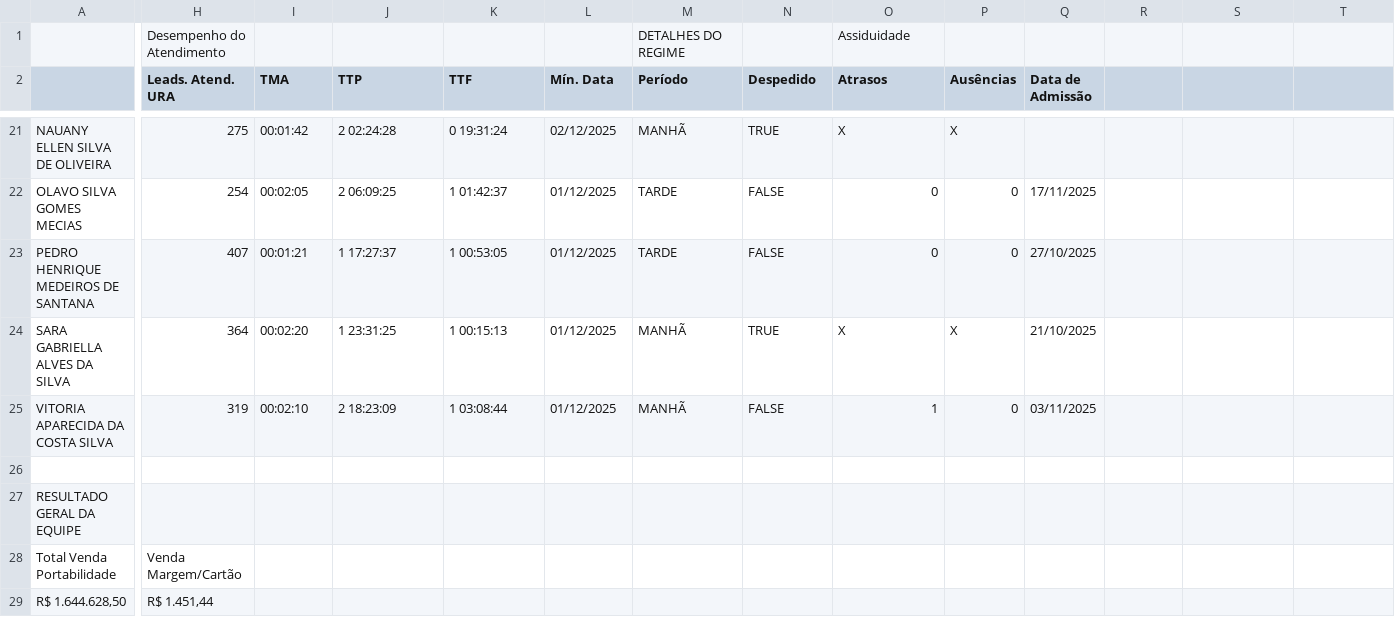
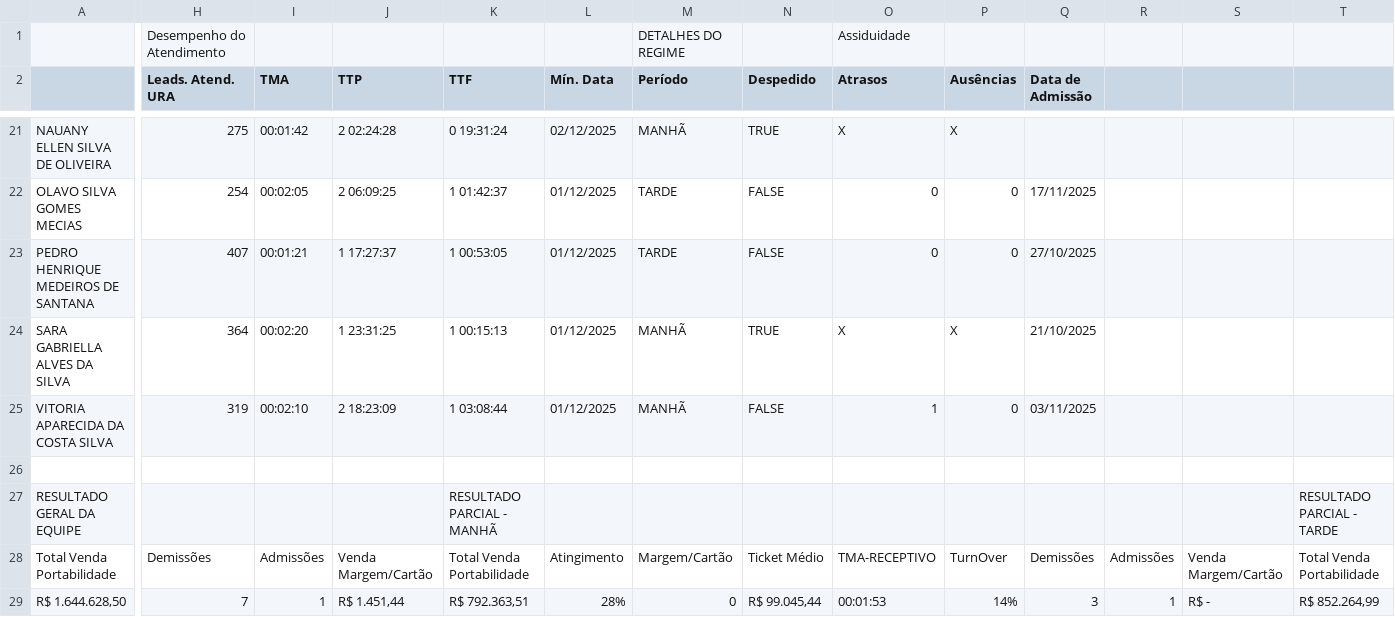
Before and after one commit to BernardoSeijasCavalcante/fechamento-benconsig, a CSV file: src/data/EQUIPE_KAILAYNE.csv, drawn as a sheet; only a part is shown, gaps mark what is left out; the diff covers the shown part only; the diff names each change by its address in the sheet, - before the commit and + after, or states it on an @@ line.

```diff
--- a/src/data/EQUIPE_KAILAYNE.csv
+++ b/src/data/EQUIPE_KAILAYNE.csv
-K27 (TTF): (empty)
+K27 (TTF): RESULTADO PARCIAL - MANHÃ
-T27: (empty)
+T27: RESULTADO PARCIAL - TARDE
-H28 (Leads. Atend. URA): Venda Margem/Cartão
+H28 (Leads. Atend. URA): Demissões
-I28 (TMA): (empty)
+I28 (TMA): Admissões
-J28 (TTP): (empty)
+J28 (TTP): Venda Margem/Cartão
-K28 (TTF): (empty)
+K28 (TTF): Total Venda Portabilidade
-L28 (Mín. Data): (empty)
+L28 (Mín. Data): Atingimento
-M28 (Período): (empty)
+M28 (Período): Margem/Cartão
-N28 (Despedido): (empty)
+N28 (Despedido): Ticket Médio
-O28 (Atrasos): (empty)
+O28 (Atrasos): TMA-RECEPTIVO
-P28 (Ausências): (empty)
+P28 (Ausências): TurnOver
-Q28 (Data de Admissão): (empty)
+Q28 (Data de Admissão): Demissões
-R28: (empty)
+R28: Admissões
-S28: (empty)
+S28: Venda Margem/Cartão
-T28: (empty)
+T28: Total Venda Portabilidade
-H29 (Leads. Atend. URA): R$ 1.451,44
+H29 (Leads. Atend. URA): 7
-I29 (TMA): (empty)
+I29 (TMA): 1
-J29 (TTP): (empty)
+J29 (TTP): R$ 1.451,44
-K29 (TTF): (empty)
+K29 (TTF): R$ 792.363,51
-L29 (Mín. Data): (empty)
+L29 (Mín. Data): 28%
-M29 (Período): (empty)
+M29 (Período): 0
-N29 (Despedido): (empty)
+N29 (Despedido): R$ 99.045,44
-O29 (Atrasos): (empty)
+O29 (Atrasos): 00:01:53
-P29 (Ausências): (empty)
+P29 (Ausências): 14%
-Q29 (Data de Admissão): (empty)
+Q29 (Data de Admissão): 3
-R29: (empty)
+R29: 1
-S29: (empty)
+S29: R$ -
-T29: (empty)
+T29: R$ 852.264,99
```
Also changed, not shown: 23 edited cells elsewhere in this file, src/data/EQUIPE_DIEGO.csv, src/data/EQUIPE_GABRIEL.csv, 7 other files.
